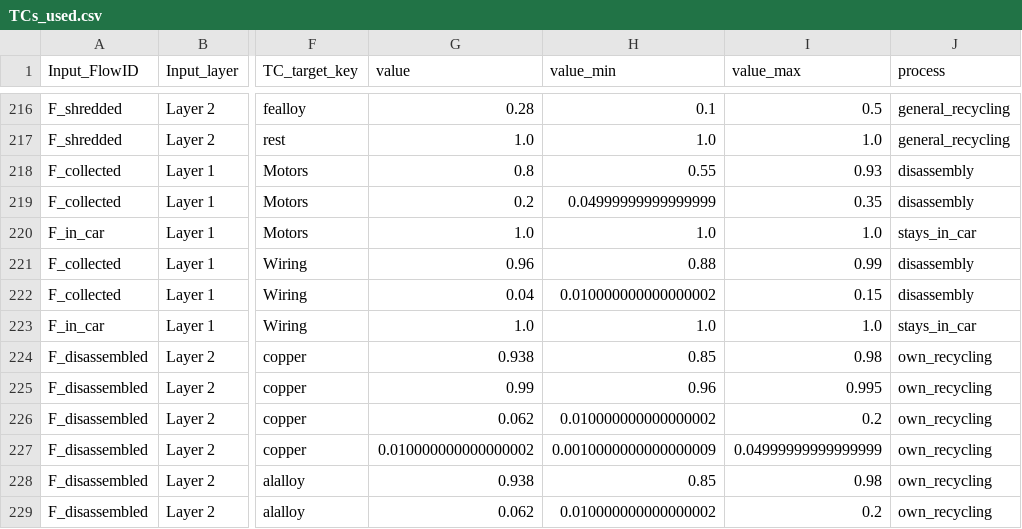
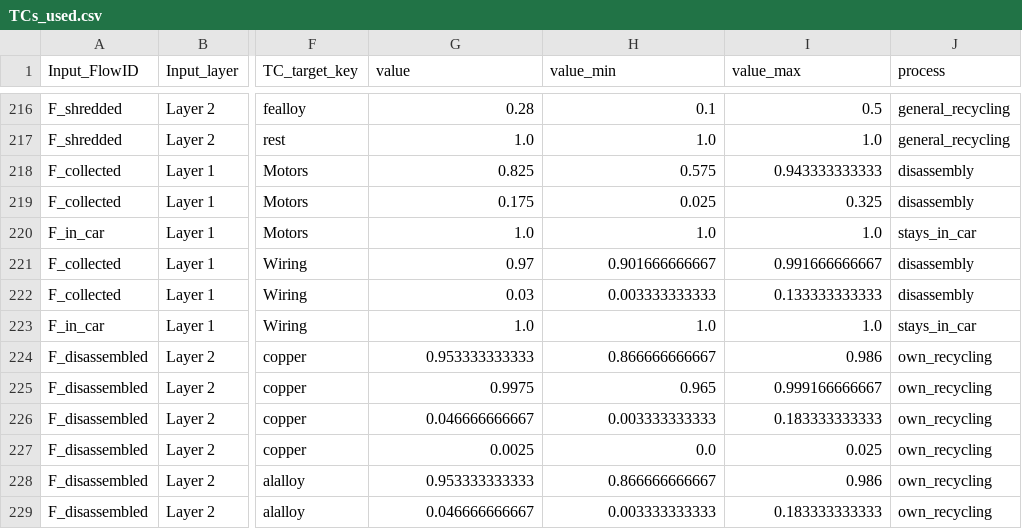
Before and after one commit to MattRoess/RAWCLICRecoveryModel, a CSV file: data/bev_electronics_wiring/output_data/TCs_used.csv, drawn as a sheet; only a part is shown, gaps mark what is left out; the diff covers the shown part only; the diff names each change by its address in the sheet, - before the commit and + after, or states it on an @@ line.

```diff
--- a/data/bev_electronics_wiring/output_data/TCs_used.csv
+++ b/data/bev_electronics_wiring/output_data/TCs_used.csv
-G218 (value): 0.8
+G218 (value): 0.825
-H218 (value_min): 0.55
+H218 (value_min): 0.575
-I218 (value_max): 0.93
+I218 (value_max): 0.943333333333
-G219 (value): 0.2
+G219 (value): 0.175
-H219 (value_min): 0.04999999999999999
+H219 (value_min): 0.025
-I219 (value_max): 0.35
+I219 (value_max): 0.325
-G221 (value): 0.96
+G221 (value): 0.97
-H221 (value_min): 0.88
+H221 (value_min): 0.901666666667
-I221 (value_max): 0.99
+I221 (value_max): 0.991666666667
-G222 (value): 0.04
+G222 (value): 0.03
-H222 (value_min): 0.010000000000000002
+H222 (value_min): 0.003333333333
-I222 (value_max): 0.15
+I222 (value_max): 0.133333333333
-G224 (value): 0.938
+G224 (value): 0.953333333333
-H224 (value_min): 0.85
+H224 (value_min): 0.866666666667
-I224 (value_max): 0.98
+I224 (value_max): 0.986
-G225 (value): 0.99
+G225 (value): 0.9975
-H225 (value_min): 0.96
+H225 (value_min): 0.965
-I225 (value_max): 0.995
+I225 (value_max): 0.999166666667
-G226 (value): 0.062
+G226 (value): 0.046666666667
-H226 (value_min): 0.010000000000000002
+H226 (value_min): 0.003333333333
-I226 (value_max): 0.2
+I226 (value_max): 0.183333333333
-G227 (value): 0.010000000000000002
+G227 (value): 0.0025
-H227 (value_min): 0.0010000000000000009
+H227 (value_min): 0.0
-I227 (value_max): 0.04999999999999999
+I227 (value_max): 0.025
-G228 (value): 0.938
+G228 (value): 0.953333333333
-H228 (value_min): 0.85
+H228 (value_min): 0.866666666667
-I228 (value_max): 0.98
+I228 (value_max): 0.986
-G229 (value): 0.062
+G229 (value): 0.046666666667
-H229 (value_min): 0.010000000000000002
+H229 (value_min): 0.003333333333
-I229 (value_max): 0.2
+I229 (value_max): 0.183333333333
```
Also changed, not shown: 90 edited cells elsewhere in this file, data/bev_electronics_boards/output_data/TCs_used.csv, 1 other file.
